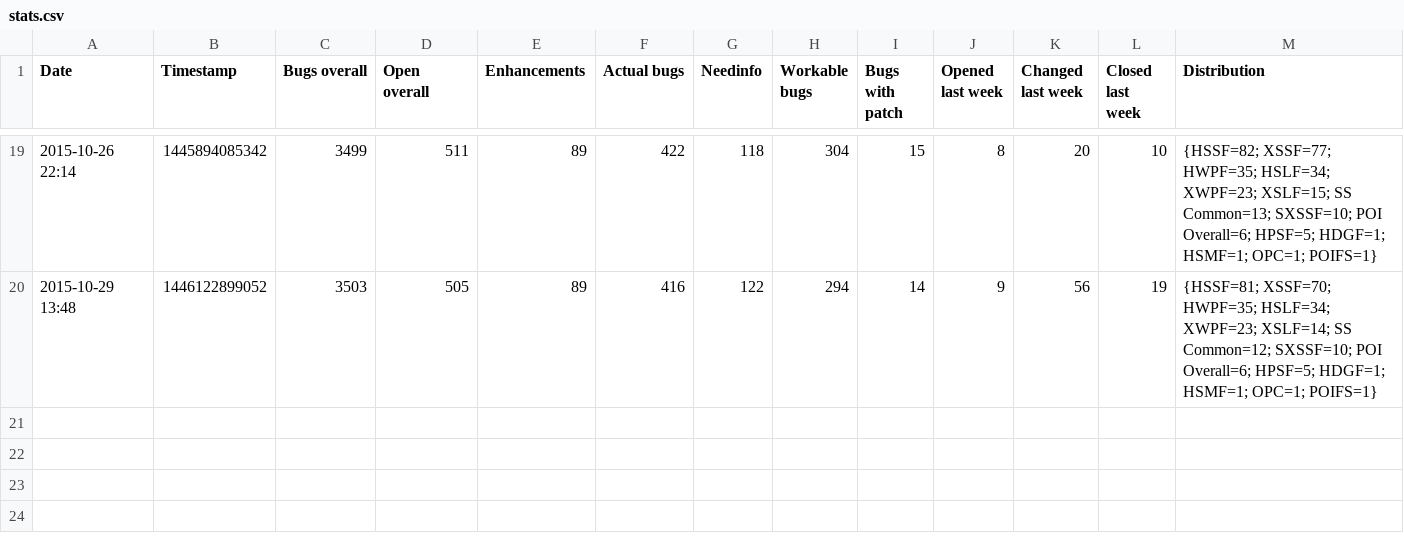
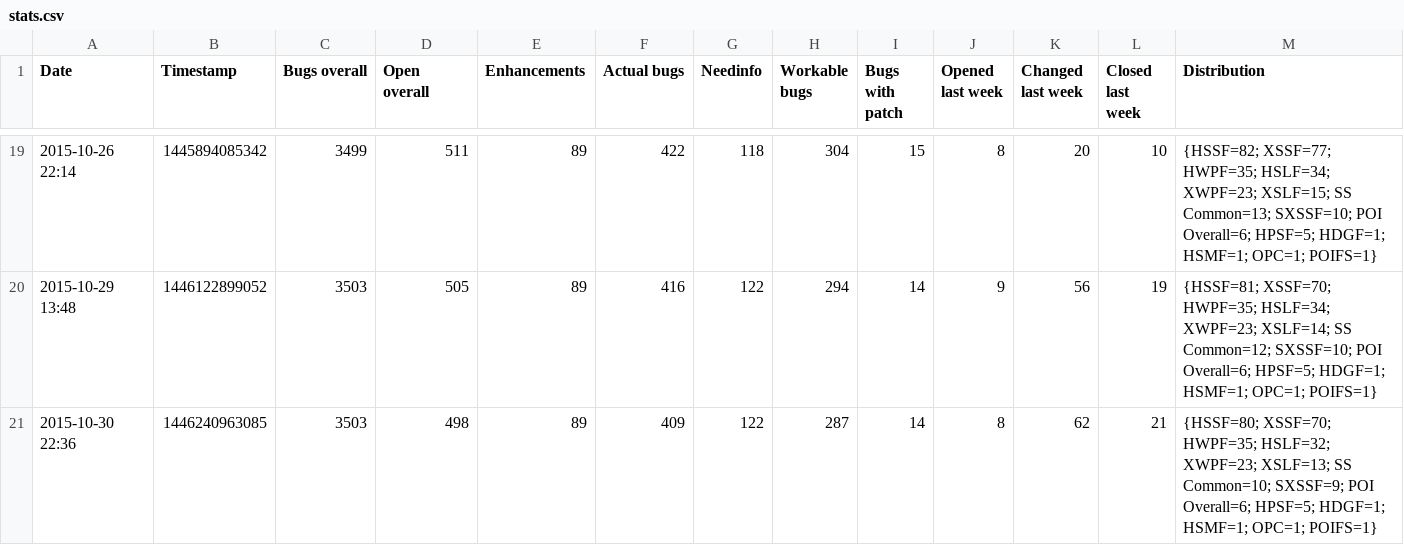
Before and after one commit to centic9/bzstats, a CSV file: stats.csv, drawn as a sheet; only a part is shown, gaps mark what is left out; the diff names each change by its address in the sheet, - before the commit and + after, or states it on an @@ line.

Commit message:
Update stats Update notebook

```diff
--- a/stats.csv
+++ b/stats.csv
+row 21: 2015-10-30 22:36 | 1446240963085 | 3503 | 498 | 89 | 409 | 122 | 287 | 14 | 8 | 62 | 21 | {HSSF=80; XSSF=70; HWPF=35; HSLF=32; XWPF=23; XSLF=13; SS Common=10; SXSSF=9; POI Overall=6; HPSF=5; HDGF=1; HSMF=1; OPC=1; POIFS=1}
```
Also changed, not shown: 1 other file.
